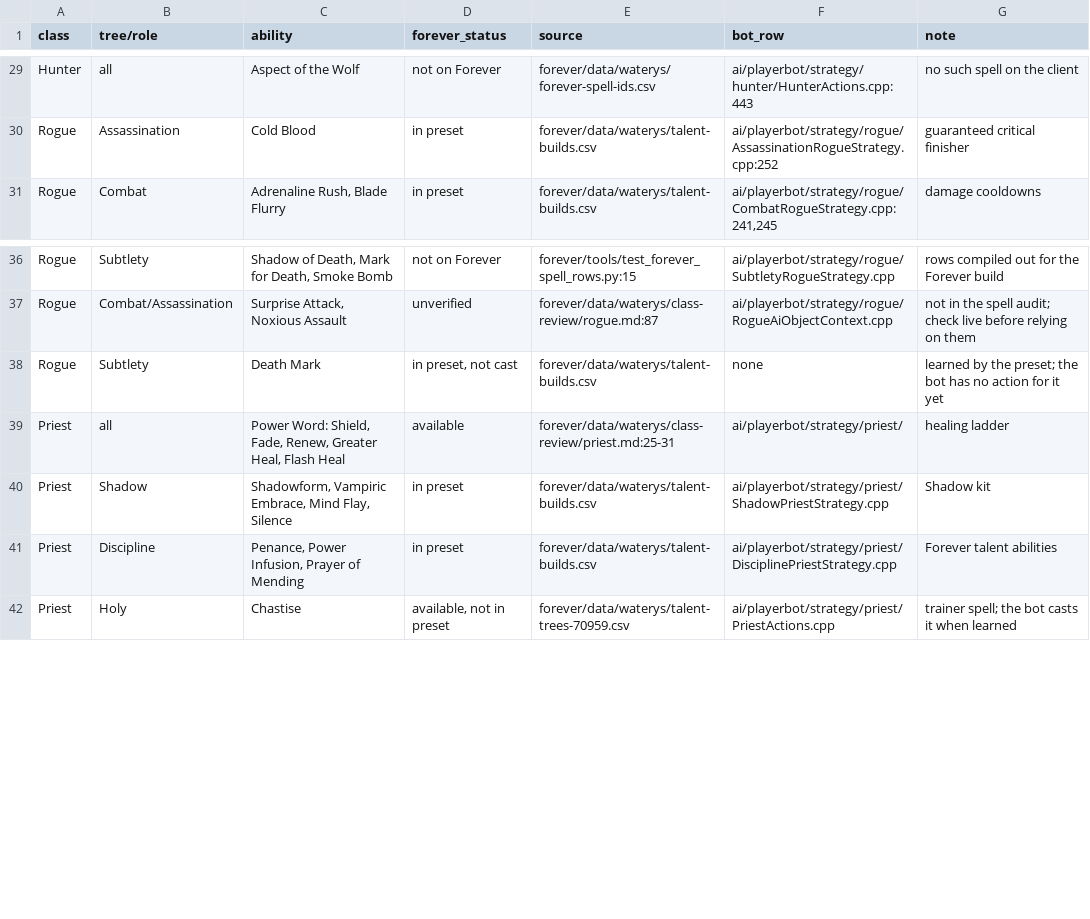
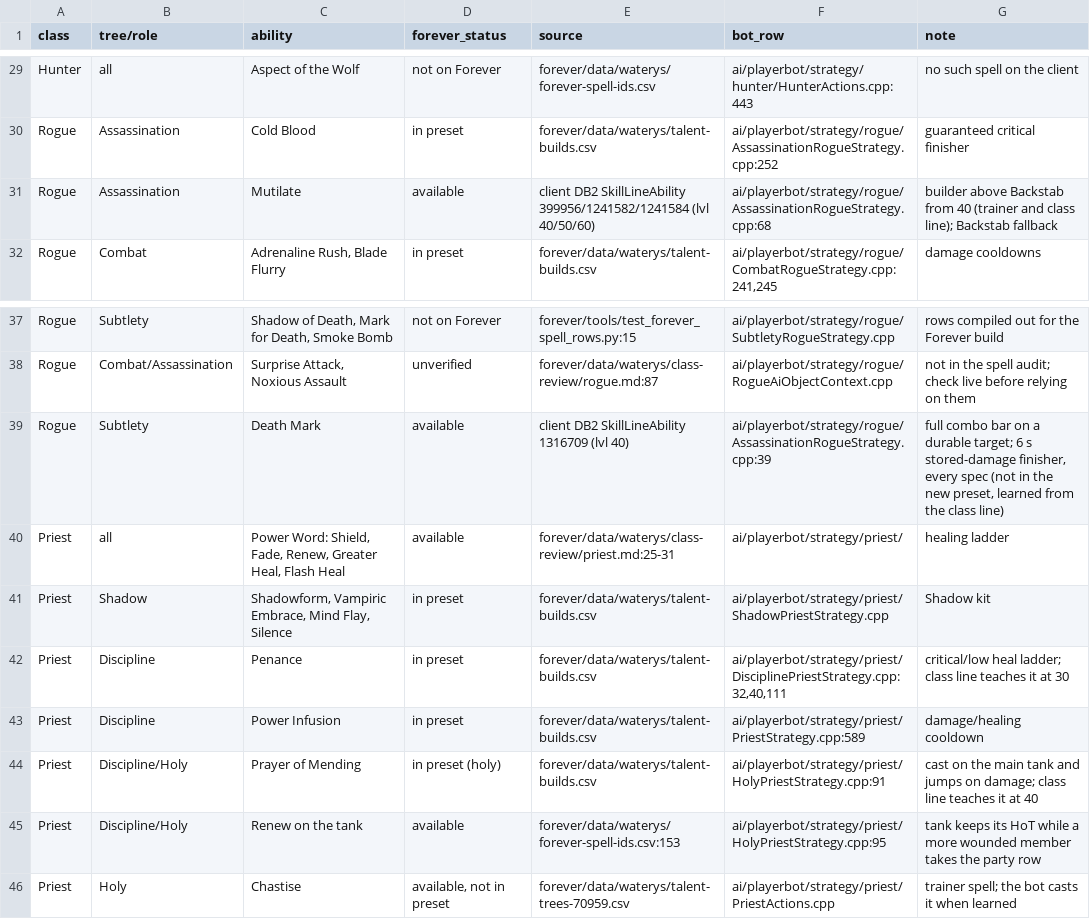
Before and after one commit to pjerra/TortoiseBots, a TSV file: docs/developers/data/spell-coverage.tsv, drawn as a sheet; only a part is shown, gaps mark what is left out.

Commit message:
Forever priest and rogue actives join the AI rotation
- Priest: Penance in the discipline critical/low heal ladder, Prayer of Mending on the main tank (holy and discipline, combat and non-combat), and a Renew row that keeps the tank covered while someone else owns the party HoT row
- Rogue: Mutilate as the assassination builder once trained, with Backstab as the fallback, and Death Mark at a full combo bar on targets above 30% health
- Update the class docs and the spell coverage table; pin the new rows in the Forever spell-row test

```diff
--- a/docs/developers/data/spell-coverage.tsv
+++ b/docs/developers/data/spell-coverage.tsv
@@ -30,2 +30,3 @@ Hunter	all	Aspect of the Wolf	not on Forever	forever/data/waterys/forever-spell-
 Rogue	Assassination	Cold Blood	in preset	forever/data/waterys/talent-builds.csv	ai/playerbot/strategy/rogue/AssassinationRogueStrategy.cpp:252	guaranteed critical finisher
+Rogue	Assassination	Mutilate	available	client DB2 SkillLineAbility 399956/1241582/1241584 (lvl 40/50/60)	ai/playerbot/strategy/rogue/AssassinationRogueStrategy.cpp:68	builder above Backstab from 40 (trainer and class line); Backstab fallback
 Rogue	Combat	Adrenaline Rush, Blade Flurry	in preset	forever/data/waterys/talent-builds.csv	ai/playerbot/strategy/rogue/CombatRogueStrategy.cpp:241,245	damage cooldowns
@@ -37,6 +38,9 @@ Rogue	Subtlety	Shadow of Death, Mark for Death, Smoke Bomb	not on Forever	foreve
 Rogue	Combat/Assassination	Surprise Attack, Noxious Assault	unverified	forever/data/waterys/class-review/rogue.md:87	ai/playerbot/strategy/rogue/RogueAiObjectContext.cpp	not in the spell audit; check live before relying on them
-Rogue	Subtlety	Death Mark	in preset, not cast	forever/data/waterys/talent-builds.csv	none	learned by the preset; the bot has no action for it yet
+Rogue	Subtlety	Death Mark	available	client DB2 SkillLineAbility 1316709 (lvl 40)	ai/playerbot/strategy/rogue/AssassinationRogueStrategy.cpp:39	full combo bar on a durable target; 6 s stored-damage finisher, every spec (not in the new preset, learned from the class line)
 Priest	all	Power Word: Shield, Fade, Renew, Greater Heal, Flash Heal	available	forever/data/waterys/class-review/priest.md:25-31	ai/playerbot/strategy/priest/	healing ladder
 Priest	Shadow	Shadowform, Vampiric Embrace, Mind Flay, Silence	in preset	forever/data/waterys/talent-builds.csv	ai/playerbot/strategy/priest/ShadowPriestStrategy.cpp	Shadow kit
-Priest	Discipline	Penance, Power Infusion, Prayer of Mending	in preset	forever/data/waterys/talent-builds.csv	ai/playerbot/strategy/priest/DisciplinePriestStrategy.cpp	Forever talent abilities
+Priest	Discipline	Penance	in preset	forever/data/waterys/talent-builds.csv	ai/playerbot/strategy/priest/DisciplinePriestStrategy.cpp:32,40,111	critical/low heal ladder; class line teaches it at 30
+Priest	Discipline	Power Infusion	in preset	forever/data/waterys/talent-builds.csv	ai/playerbot/strategy/priest/PriestStrategy.cpp:589	damage/healing cooldown
+Priest	Discipline/Holy	Prayer of Mending	in preset (holy)	forever/data/waterys/talent-builds.csv	ai/playerbot/strategy/priest/HolyPriestStrategy.cpp:91	cast on the main tank and jumps on damage; class line teaches it at 40
+Priest	Discipline/Holy	Renew on the tank	available	forever/data/waterys/forever-spell-ids.csv:153	ai/playerbot/strategy/priest/HolyPriestStrategy.cpp:95	tank keeps its HoT while a more wounded member takes the party row
 Priest	Holy	Chastise	available, not in preset	forever/data/waterys/talent-trees-70959.csv	ai/playerbot/strategy/priest/PriestActions.cpp	trainer spell; the bot casts it when learned
```
Also changed, not shown: 17 other files.
